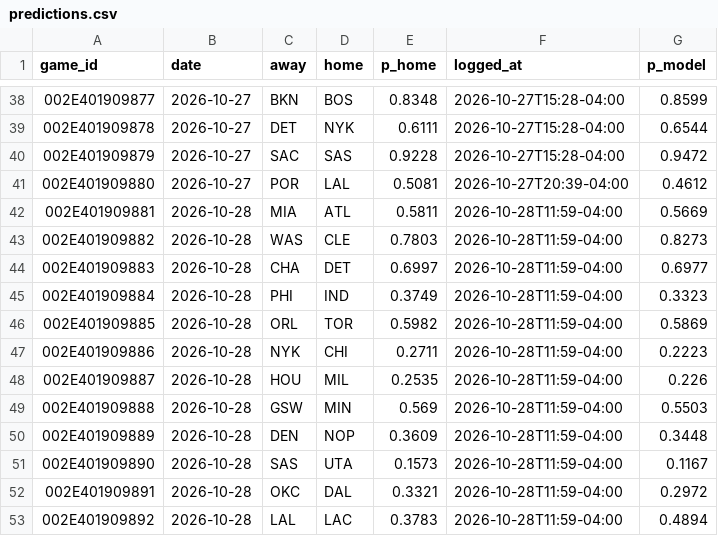
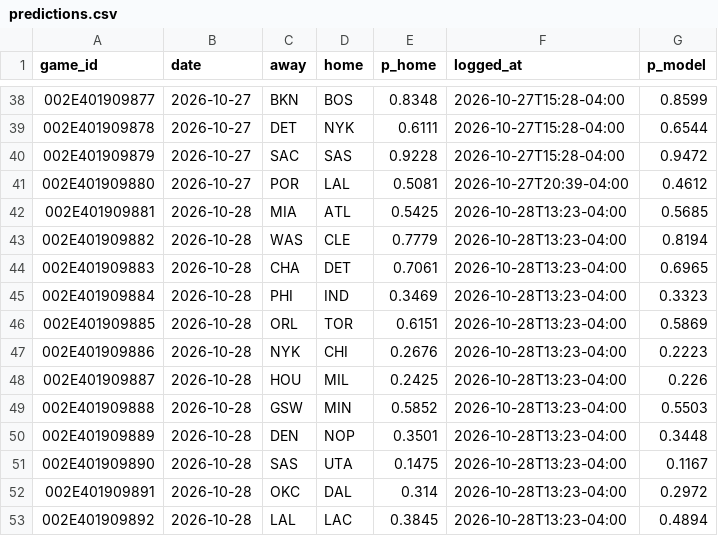
Before and after one commit to eseto9/NBA-Model, a CSV file: log/predictions.csv, drawn as a sheet; only a part is shown, gaps mark what is left out.

```diff
--- a/log/predictions.csv
+++ b/log/predictions.csv
@@ -41,13 +41,13 @@ game_id,date,away,home,p_home,logged_at,p_model
 002E401909880,2026-10-27,POR,LAL,0.5081,2026-10-27T20:39-04:00,0.4612
-002E401909881,2026-10-28,MIA,ATL,0.5811,2026-10-28T11:59-04:00,0.5669
-002E401909882,2026-10-28,WAS,CLE,0.7803,2026-10-28T11:59-04:00,0.8273
-002E401909883,2026-10-28,CHA,DET,0.6997,2026-10-28T11:59-04:00,0.6977
-002E401909884,2026-10-28,PHI,IND,0.3749,2026-10-28T11:59-04:00,0.3323
-002E401909885,2026-10-28,ORL,TOR,0.5982,2026-10-28T11:59-04:00,0.5869
-002E401909886,2026-10-28,NYK,CHI,0.2711,2026-10-28T11:59-04:00,0.2223
-002E401909887,2026-10-28,HOU,MIL,0.2535,2026-10-28T11:59-04:00,0.226
-002E401909888,2026-10-28,GSW,MIN,0.569,2026-10-28T11:59-04:00,0.5503
-002E401909889,2026-10-28,DEN,NOP,0.3609,2026-10-28T11:59-04:00,0.3448
-002E401909890,2026-10-28,SAS,UTA,0.1573,2026-10-28T11:59-04:00,0.1167
-002E401909891,2026-10-28,OKC,DAL,0.3321,2026-10-28T11:59-04:00,0.2972
-002E401909892,2026-10-28,LAL,LAC,0.3783,2026-10-28T11:59-04:00,0.4894
+002E401909881,2026-10-28,MIA,ATL,0.5425,2026-10-28T13:23-04:00,0.5685
+002E401909882,2026-10-28,WAS,CLE,0.7779,2026-10-28T13:23-04:00,0.8194
+002E401909883,2026-10-28,CHA,DET,0.7061,2026-10-28T13:23-04:00,0.6965
+002E401909884,2026-10-28,PHI,IND,0.3469,2026-10-28T13:23-04:00,0.3323
+002E401909885,2026-10-28,ORL,TOR,0.6151,2026-10-28T13:23-04:00,0.5869
+002E401909886,2026-10-28,NYK,CHI,0.2676,2026-10-28T13:23-04:00,0.2223
+002E401909887,2026-10-28,HOU,MIL,0.2425,2026-10-28T13:23-04:00,0.226
+002E401909888,2026-10-28,GSW,MIN,0.5852,2026-10-28T13:23-04:00,0.5503
+002E401909889,2026-10-28,DEN,NOP,0.3501,2026-10-28T13:23-04:00,0.3448
+002E401909890,2026-10-28,SAS,UTA,0.1475,2026-10-28T13:23-04:00,0.1167
+002E401909891,2026-10-28,OKC,DAL,0.314,2026-10-28T13:23-04:00,0.2972
+002E401909892,2026-10-28,LAL,LAC,0.3845,2026-10-28T13:23-04:00,0.4894
```
Also changed, not shown: log/odds.csv, log/rankings.csv, 15 other files.
